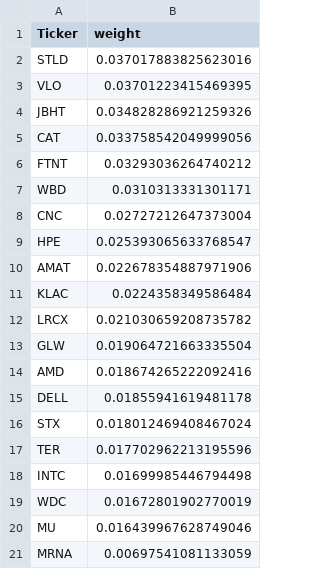
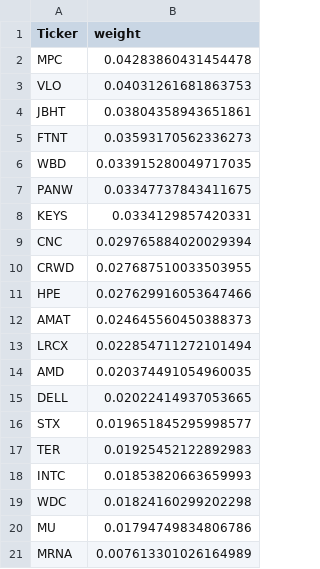
Before and after one commit to HunterGilroy/quant-research-platform, a CSV file: quant-platform/output/targets.csv, drawn as a sheet.

```diff
--- a/quant-platform/output/targets.csv
+++ b/quant-platform/output/targets.csv
@@ -1,21 +1,21 @@
 Ticker,weight
-STLD,0.037017883825623016
-VLO,0.03701223415469395
-JBHT,0.034828286921259326
-CAT,0.033758542049999056
-FTNT,0.03293036264740212
-WBD,0.0310313331301171
-CNC,0.02727212647373004
-HPE,0.025393065633768547
-AMAT,0.022678354887971906
-KLAC,0.0224358349586484
-LRCX,0.021030659208735782
-GLW,0.019064721663335504
-AMD,0.018674265222092416
-DELL,0.01855941619481178
-STX,0.018012469408467024
-TER,0.017702962213195596
-INTC,0.01699985446794498
-WDC,0.01672801902770019
-MU,0.016439967628749046
-MRNA,0.00697541081133059
+MPC,0.04283860431454478
+VLO,0.04031261681863753
+JBHT,0.03804358943651861
+FTNT,0.03593170562336273
+WBD,0.033915280049717035
+PANW,0.03347737843411675
+KEYS,0.0334129857420331
+CNC,0.029765884020029394
+CRWD,0.027687510033503955
+HPE,0.027629916053647466
+AMAT,0.024645560450388373
+LRCX,0.022854711272101494
+AMD,0.020374491054960035
+DELL,0.02022414937053665
+STX,0.019651845295998577
+TER,0.01925452122892983
+INTC,0.01853820663659993
+WDC,0.01824160299202298
+MU,0.01794749834806786
+MRNA,0.007613301026164989
```
Also changed, not shown: quant-platform/output/decisions.csv, quant-platform/output/prices_latest.csv, 3 other files.
